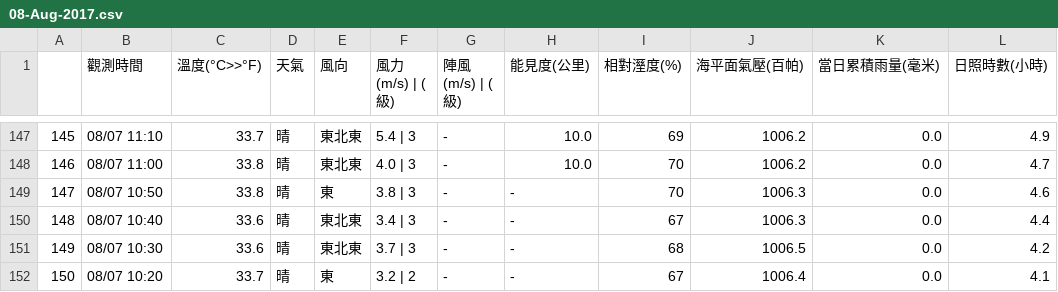
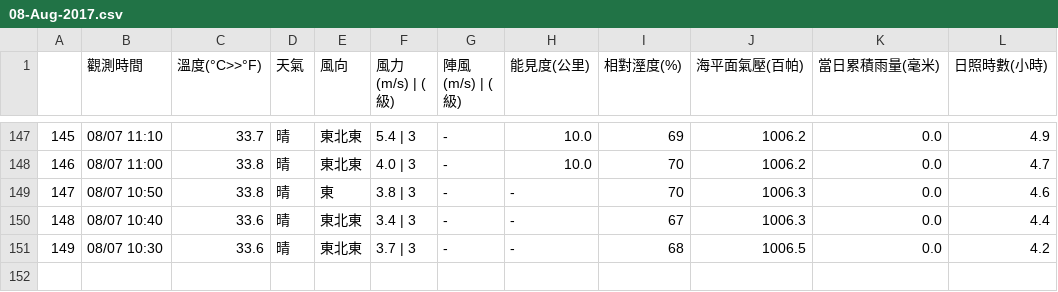
Before and after one commit to chingcchen/tokyo_weather, a CSV file: taiwan_weather/yilan/08-Aug-2017.csv, drawn as a sheet; only a part is shown, gaps mark what is left out; the diff names each change by its address in the sheet, - before the commit and + after, or states it on an @@ line.

Commit message:
Add file: taiwan_weather/yilan/08-Aug-2017.csv

```diff
--- a/taiwan_weather/yilan/08-Aug-2017.csv
+++ b/taiwan_weather/yilan/08-Aug-2017.csv
-row 152: 150 | 08/07 10:20 | 33.7 | 晴 | 東 | 3.2 | 2 | - | - | 67 | 1006.4 | 0.0 | 4.1
```
